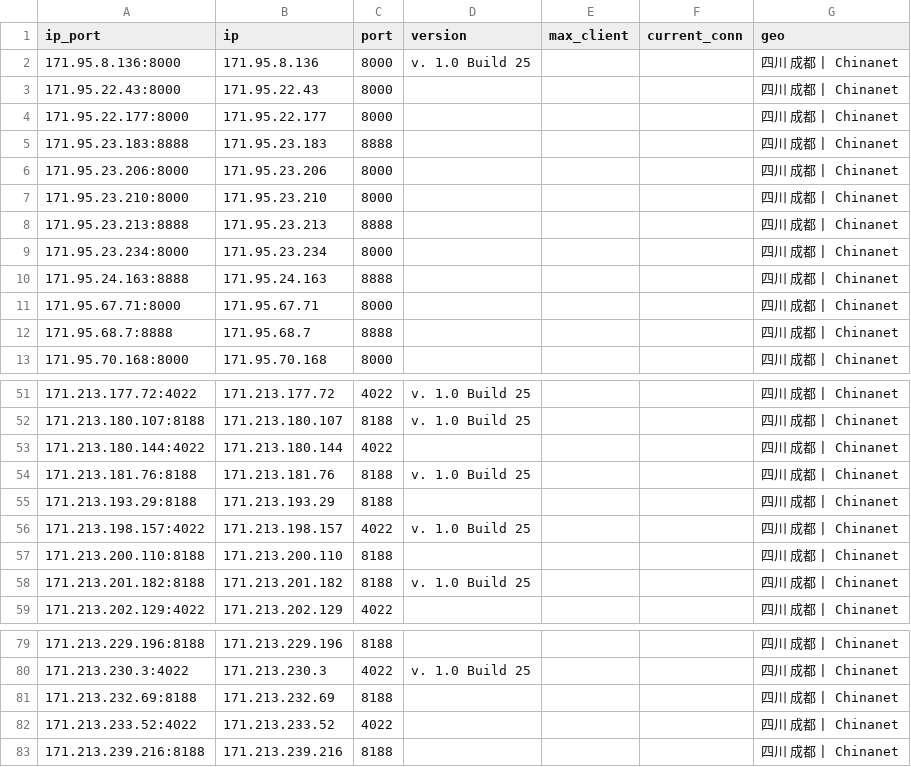
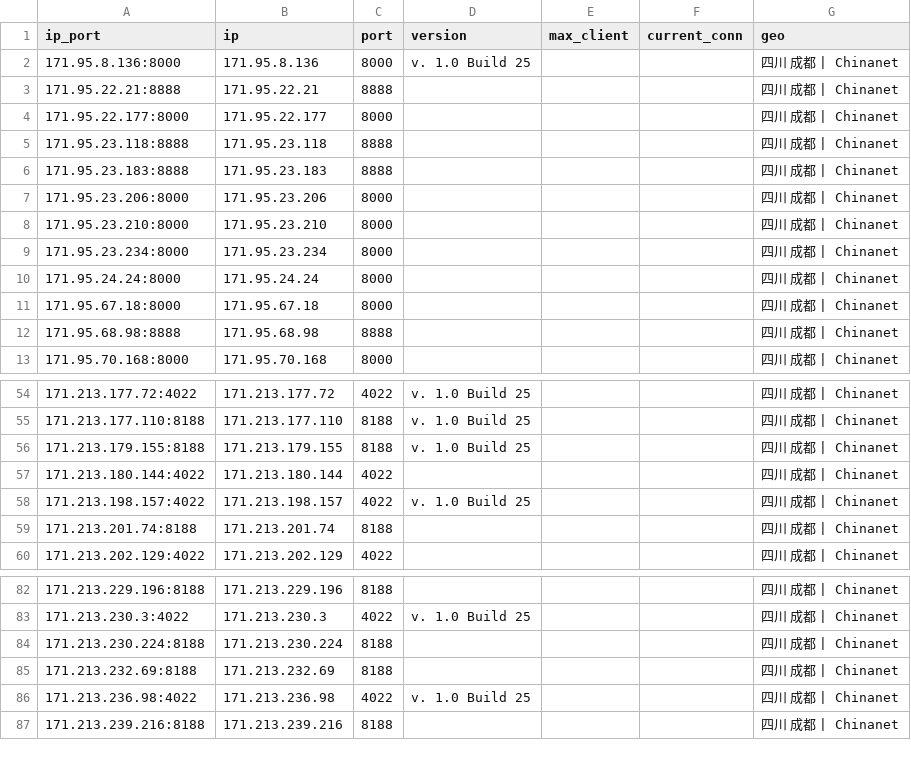
Before and after one commit to ykyfy1/scdx, a CSV file: ip/good_Sichuan_dianxin_result.csv, drawn as a sheet; only a part is shown, gaps mark what is left out; the diff covers the shown part only.

```diff
--- a/ip/good_Sichuan_dianxin_result.csv
+++ b/ip/good_Sichuan_dianxin_result.csv
@@ -2,4 +2,5 @@
 171.95.8.136:8000,171.95.8.136,8000,v. 1.0 Build 25,,,四川 成都 | Chinanet
-171.95.22.43:8000,171.95.22.43,8000,,,,四川 成都 | Chinanet
+171.95.22.21:8888,171.95.22.21,8888,,,,四川 成都 | Chinanet
 171.95.22.177:8000,171.95.22.177,8000,,,,四川 成都 | Chinanet
+171.95.23.118:8888,171.95.23.118,8888,,,,四川 成都 | Chinanet
 171.95.23.183:8888,171.95.23.183,8888,,,,四川 成都 | Chinanet
@@ -7,7 +8,6 @@
 171.95.23.210:8000,171.95.23.210,8000,,,,四川 成都 | Chinanet
-171.95.23.213:8888,171.95.23.213,8888,,,,四川 成都 | Chinanet
 171.95.23.234:8000,171.95.23.234,8000,,,,四川 成都 | Chinanet
-171.95.24.163:8888,171.95.24.163,8888,,,,四川 成都 | Chinanet
-171.95.67.71:8000,171.95.67.71,8000,,,,四川 成都 | Chinanet
-171.95.68.7:8888,171.95.68.7,8888,,,,四川 成都 | Chinanet
+171.95.24.24:8000,171.95.24.24,8000,,,,四川 成都 | Chinanet
+171.95.67.18:8000,171.95.67.18,8000,,,,四川 成都 | Chinanet
+171.95.68.98:8888,171.95.68.98,8888,,,,四川 成都 | Chinanet
 171.95.70.168:8000,171.95.70.168,8000,,,,四川 成都 | Chinanet
@@ -51,9 +54,7 @@
 171.213.177.72:4022,171.213.177.72,4022,v. 1.0 Build 25,,,四川 成都 | Chinanet
-171.213.180.107:8188,171.213.180.107,8188,v. 1.0 Build 25,,,四川 成都 | Chinanet
+171.213.177.110:8188,171.213.177.110,8188,v. 1.0 Build 25,,,四川 成都 | Chinanet
+171.213.179.155:8188,171.213.179.155,8188,v. 1.0 Build 25,,,四川 成都 | Chinanet
 171.213.180.144:4022,171.213.180.144,4022,,,,四川 成都 | Chinanet
-171.213.181.76:8188,171.213.181.76,8188,v. 1.0 Build 25,,,四川 成都 | Chinanet
-171.213.193.29:8188,171.213.193.29,8188,,,,四川 成都 | Chinanet
 171.213.198.157:4022,171.213.198.157,4022,v. 1.0 Build 25,,,四川 成都 | Chinanet
-171.213.200.110:8188,171.213.200.110,8188,,,,四川 成都 | Chinanet
-171.213.201.182:8188,171.213.201.182,8188,v. 1.0 Build 25,,,四川 成都 | Chinanet
+171.213.201.74:8188,171.213.201.74,8188,,,,四川 成都 | Chinanet
 171.213.202.129:4022,171.213.202.129,4022,,,,四川 成都 | Chinanet
@@ -80,4 +83,5 @@
 171.213.230.3:4022,171.213.230.3,4022,v. 1.0 Build 25,,,四川 成都 | Chinanet
+171.213.230.224:8188,171.213.230.224,8188,,,,四川 成都 | Chinanet
 171.213.232.69:8188,171.213.232.69,8188,,,,四川 成都 | Chinanet
-171.213.233.52:4022,171.213.233.52,4022,,,,四川 成都 | Chinanet
+171.213.236.98:4022,171.213.236.98,4022,v. 1.0 Build 25,,,四川 成都 | Chinanet
 171.213.239.216:8188,171.213.239.216,8188,,,,四川 成都 | Chinanet
```
Also changed, not shown: 11 added rows, 6 removed rows and 18 edited cells elsewhere in this file, 5 other files.
